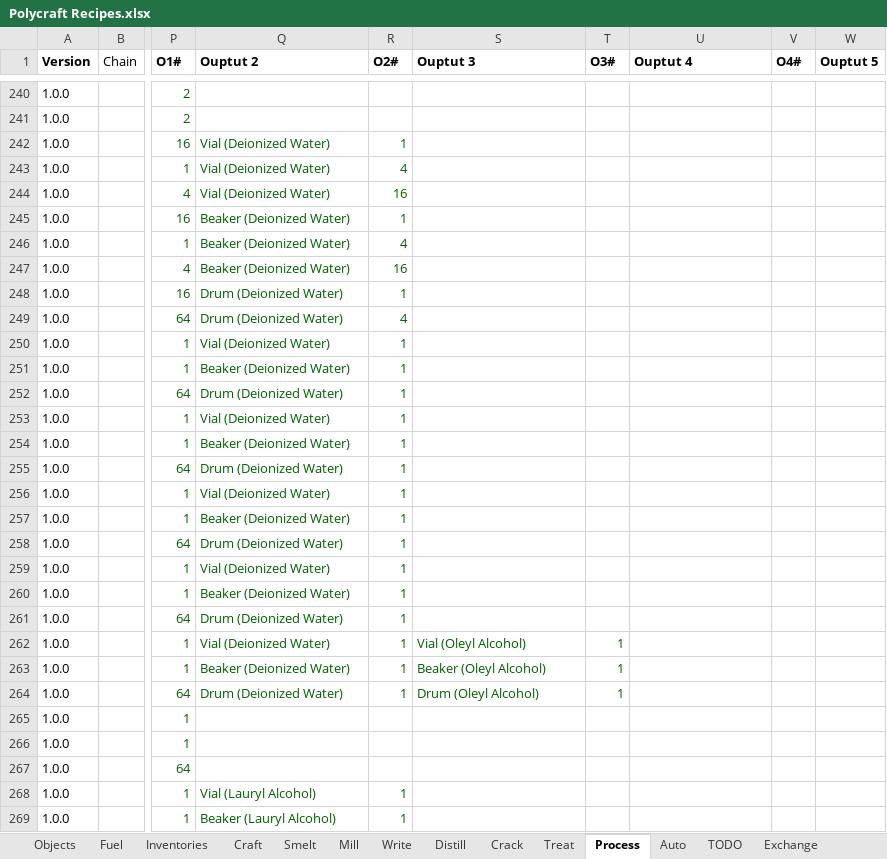
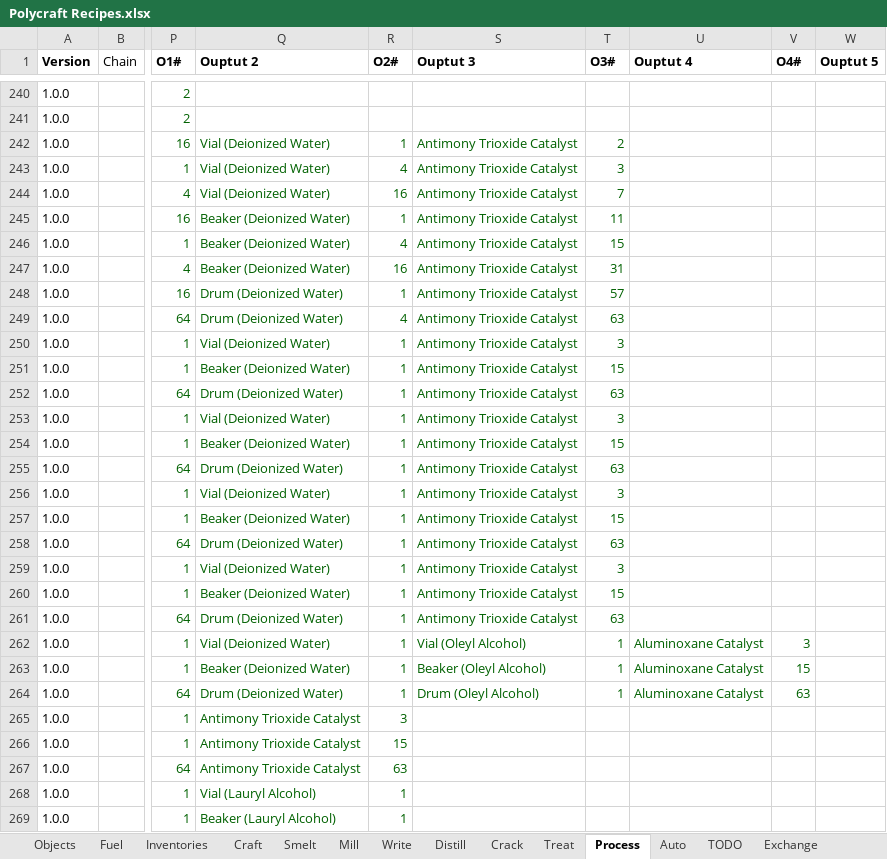
Before and after one commit to PolycraftWorld/polycraft-world, an Excel workbook: config/Polycraft Recipes.xlsx, sheet Process, drawn as a sheet; only a part is shown, gaps mark what is left out; values as stored, in another font and other column widths than the file's, no borders; the diff covers the shown part only; the diff names each change by its address in the sheet, - before the commit and + after, or states it on an @@ line.

Commit message:
updated recipes to return some catalyst in chemical processor

```diff
--- a/config/Polycraft Recipes.xlsx (sheet Process)
+++ b/config/Polycraft Recipes.xlsx (sheet Process)
-S242:S261 (Ouptut 3): (empty)
+S242:S261 (Ouptut 3): Antimony Trioxide Catalyst
-T242 (O3#): (empty)
+T242 (O3#): 2
-T243 (O3#): (empty)
+T243 (O3#): 3
-T244 (O3#): (empty)
+T244 (O3#): 7
-T245 (O3#): (empty)
+T245 (O3#): 11
-T246 (O3#): (empty)
+T246 (O3#): 15
-T247 (O3#): (empty)
+T247 (O3#): 31
-T248 (O3#): (empty)
+T248 (O3#): 57
-T249 (O3#): (empty)
+T249 (O3#): 63
-T250 (O3#): (empty)
+T250 (O3#): 3
-T251 (O3#): (empty)
+T251 (O3#): 15
-T252 (O3#): (empty)
+T252 (O3#): 63
-T253 (O3#): (empty)
+T253 (O3#): 3
-T254 (O3#): (empty)
+T254 (O3#): 15
-T255 (O3#): (empty)
+T255 (O3#): 63
-T256 (O3#): (empty)
+T256 (O3#): 3
-T257 (O3#): (empty)
+T257 (O3#): 15
-T258 (O3#): (empty)
+T258 (O3#): 63
-T259 (O3#): (empty)
+T259 (O3#): 3
-T260 (O3#): (empty)
+T260 (O3#): 15
-T261 (O3#): (empty)
+T261 (O3#): 63
-U262:U264 (Ouptut 4): (empty)
+U262:U264 (Ouptut 4): Aluminoxane Catalyst
-V262 (O4#): (empty)
+V262 (O4#): 3
-V263 (O4#): (empty)
+V263 (O4#): 15
-V264 (O4#): (empty)
+V264 (O4#): 63
-Q265:Q267 (Ouptut 2): (empty)
+Q265:Q267 (Ouptut 2): Antimony Trioxide Catalyst
-R265 (O2#): (empty)
+R265 (O2#): 3
-R266 (O2#): (empty)
+R266 (O2#): 15
-R267 (O2#): (empty)
+R267 (O2#): 63
```
Also changed, not shown: 3 added rows and 571 edited cells elsewhere in this sheet, sheet Distill, formulas that keep their value, config/Polycraft Inputs.xlsx, config/Polycraft Learning.xlsx, 3 other files.
